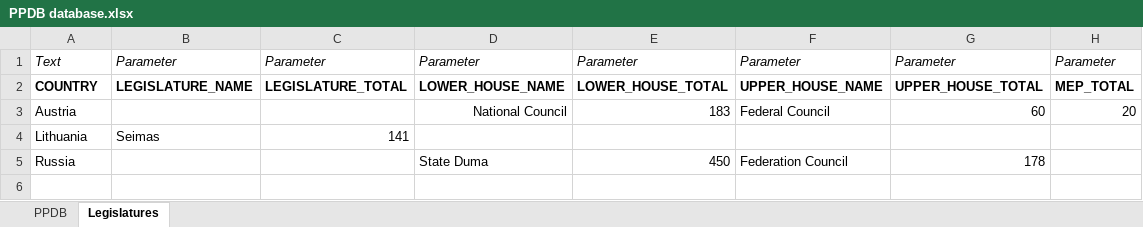
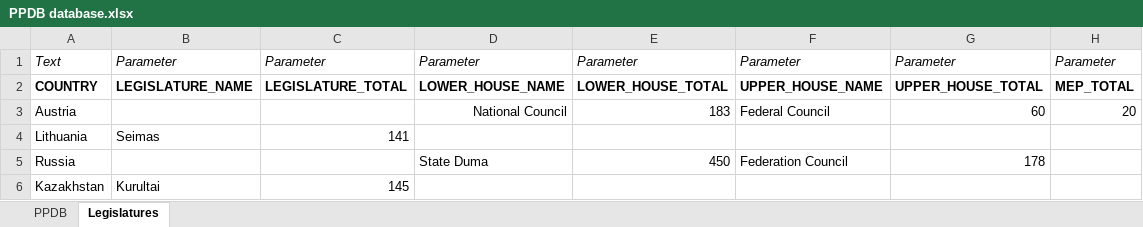
Before and after one commit to PLATELru/ppdb, an Excel workbook: data/PPDB database.xlsx, sheet Legislatures, drawn as a sheet; values as stored, in another font and other column widths than the file's, no borders; charts and pictures not drawn; the diff names each change by its address in the sheet, - before the commit and + after, or states it on an @@ line.

```diff
--- a/data/PPDB database.xlsx (sheet Legislatures)
+++ b/data/PPDB database.xlsx (sheet Legislatures)
+row 6: Kazakhstan | Kurultai | 145
```
Also changed, not shown: sheet PPDB.
